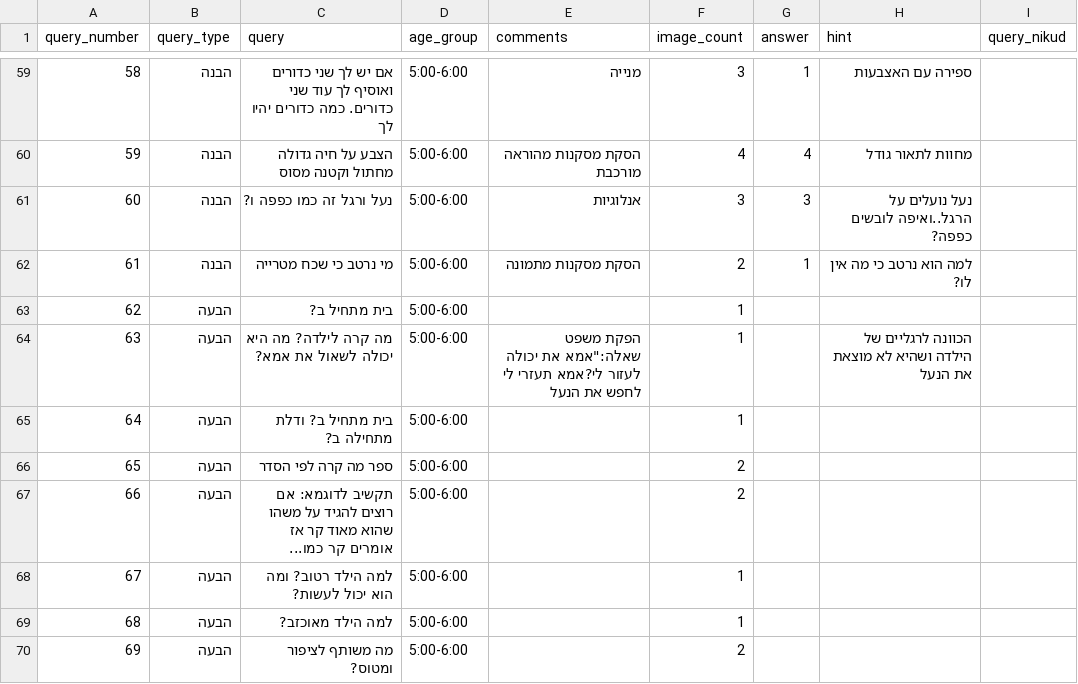
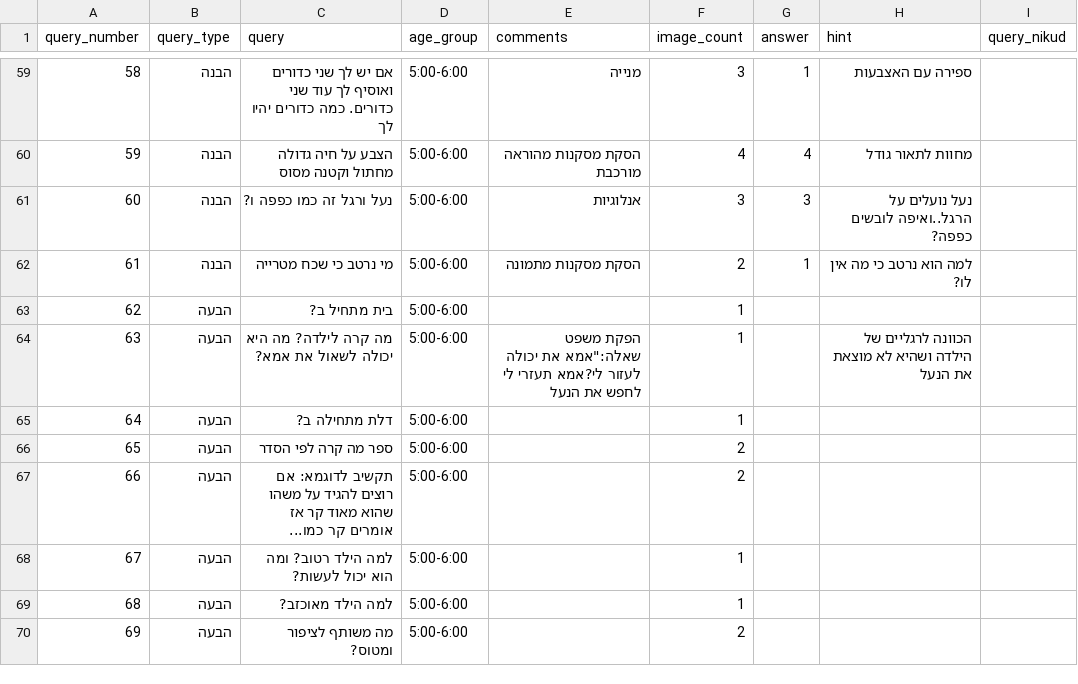
Before and after one commit to almoggiat/seeandsay-resources, a CSV file: query_database.csv, drawn as a sheet; only a part is shown, gaps mark what is left out.

Commit message:
עדכון שאלה 64: דלת מתחילה ב?

```diff
--- a/query_database.csv
+++ b/query_database.csv
@@ -84,3 +84,3 @@ query_number,query_type,query,age_group,comments,image_count,answer,hint,query_n
 63,הבעה,מה קרה לילדה? מה היא יכולה לשאול את אמא?,5:00-6:00,"הפקת משפט שאלה:""אמא את יכולה לעזור לי?אמא תעזרי לי לחפש את הנעל",1,,הכוונה לרגליים של הילדה ושהיא לא מוצאת את הנעל,
-64,הבעה,בית מתחיל ב? ודלת מתחילה ב?,5:00-6:00,,1,,,
+64,הבעה,דלת מתחילה ב?,5:00-6:00,,1,,,
 65,הבעה,ספר מה קרה לפי הסדר,5:00-6:00,,2,,,
```
